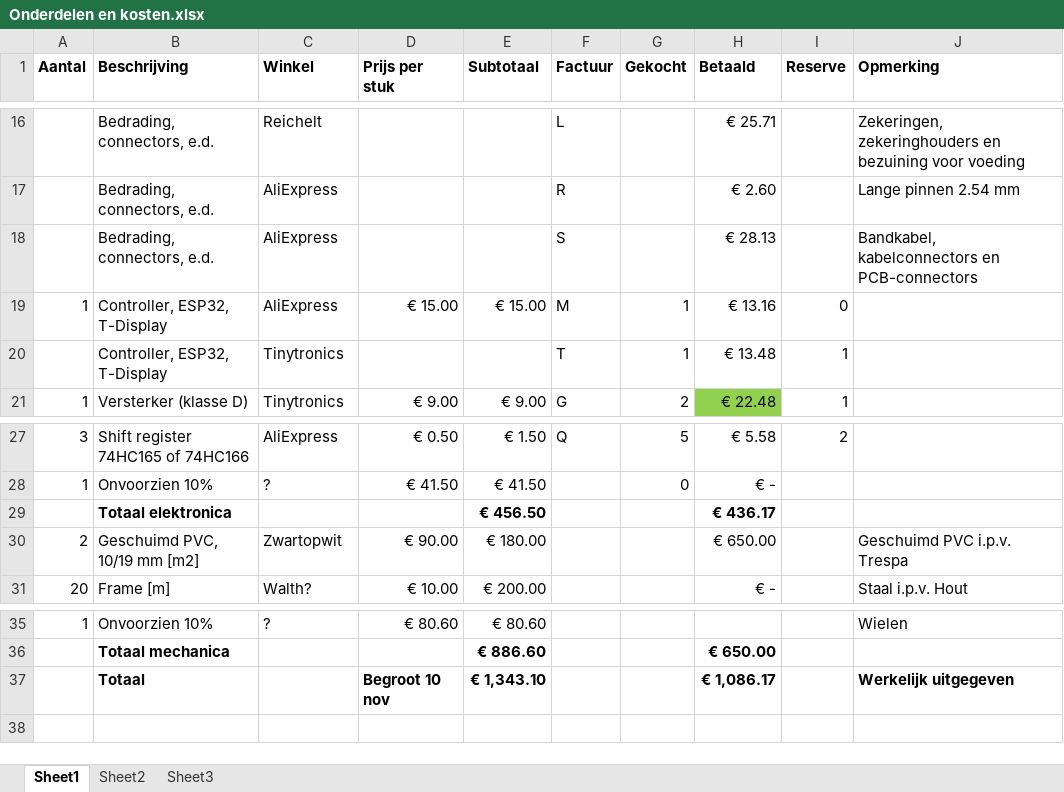
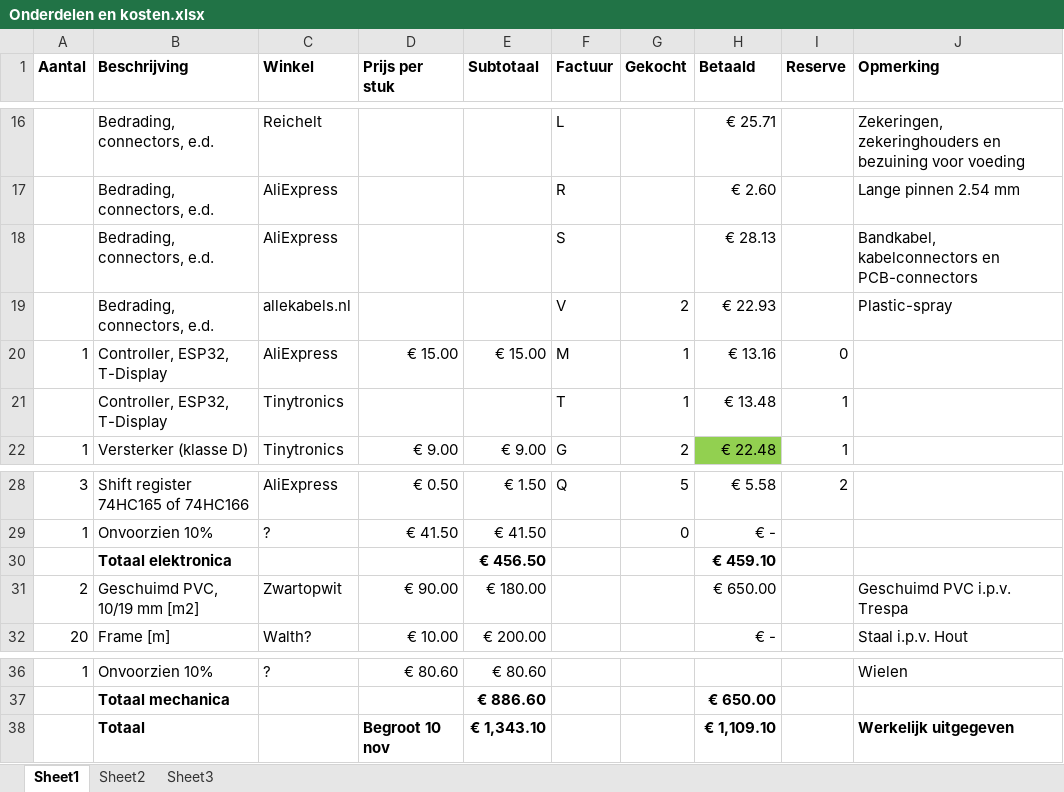
Before and after one commit to woutput/regenboogpiano, an Excel workbook: Onderdelen en kosten.xlsx, sheet Sheet1, drawn as a sheet; only a part is shown, gaps mark what is left out; values as stored, in another font and other column widths than the file's, no borders; addresses are those after the commit; the diff names each change by its address in the sheet, - before the commit and + after, or states it on an @@ line.

Commit message:
Nieuwe factuur en software update

```diff
--- a/Onderdelen en kosten.xlsx (sheet Sheet1)
+++ b/Onderdelen en kosten.xlsx (sheet Sheet1)
+row 19:  | Bedrading, connectors, e.d. | allekabels.nl |  |  | V | 2 | € 22.93 |  | Plastic-spray
-H30 (Betaald): € 436.17
+H30 (Betaald): € 459.10
-H38 (Betaald): € 1,086.17
+H38 (Betaald): € 1,109.10
```
Also changed, not shown: formulas that keep their value, 5 other files.
